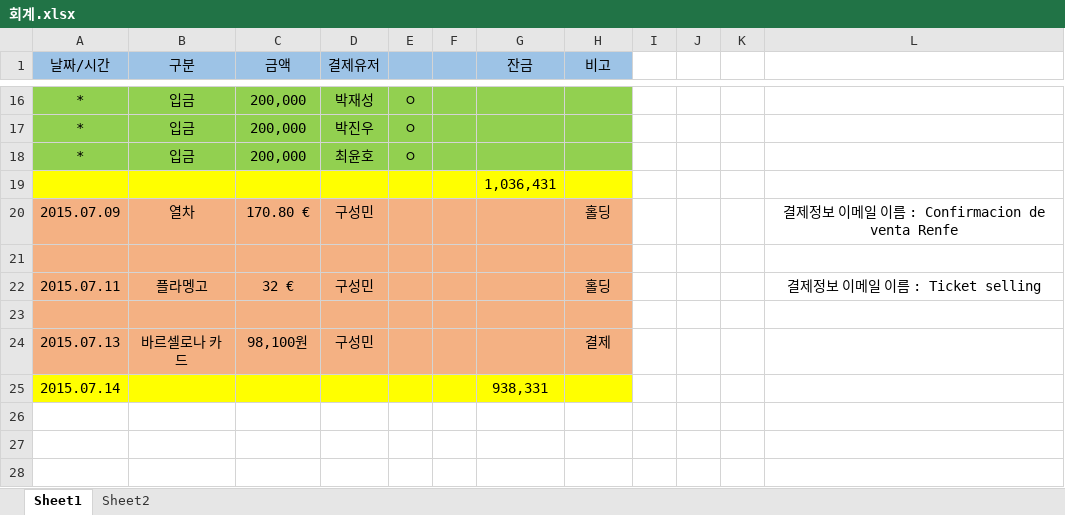
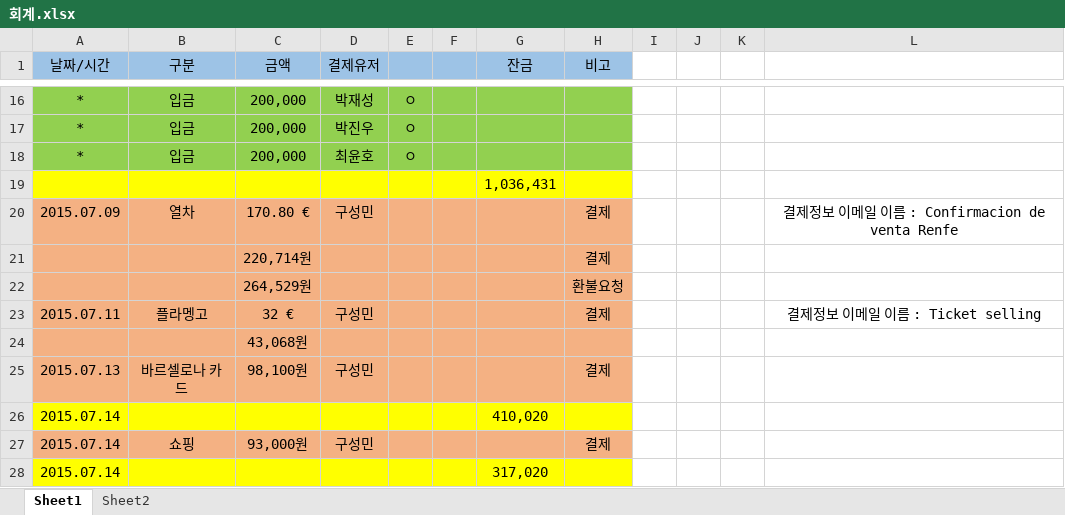
Before and after one commit to GoEurope/GoEurope, an Excel workbook: 회계/회계.xlsx, sheet Sheet1, drawn as a sheet; only a part is shown, gaps mark what is left out; values as stored, in another font and other column widths than the file's, no borders; addresses are those after the commit; the diff names each change by its address in the sheet, - before the commit and + after, or states it on an @@ line.

Commit message:
회계

```diff
--- a/회계/회계.xlsx (sheet Sheet1)
+++ b/회계/회계.xlsx (sheet Sheet1)
-H20 (비고): 홀딩
+H20 (비고): 결제
-row 21: (empty)
+row 21:  |  | 220,714원 |  |  |  |  | 결제
+row 22:  |  | 264,529원 |  |  |  |  | 환불요청
-H23 (비고): 홀딩
+H23 (비고): 결제
-C24 (금액): (empty)
+C24 (금액): 43,068원
-G26 (잔금): 938,331
+G26 (잔금): 410,020
+row 27: 2015.07.14 | 쇼핑 | 93,000원 | 구성민 |  |  |  | 결제
+row 28: 2015.07.14 |  |  |  |  |  | 317,020
```
